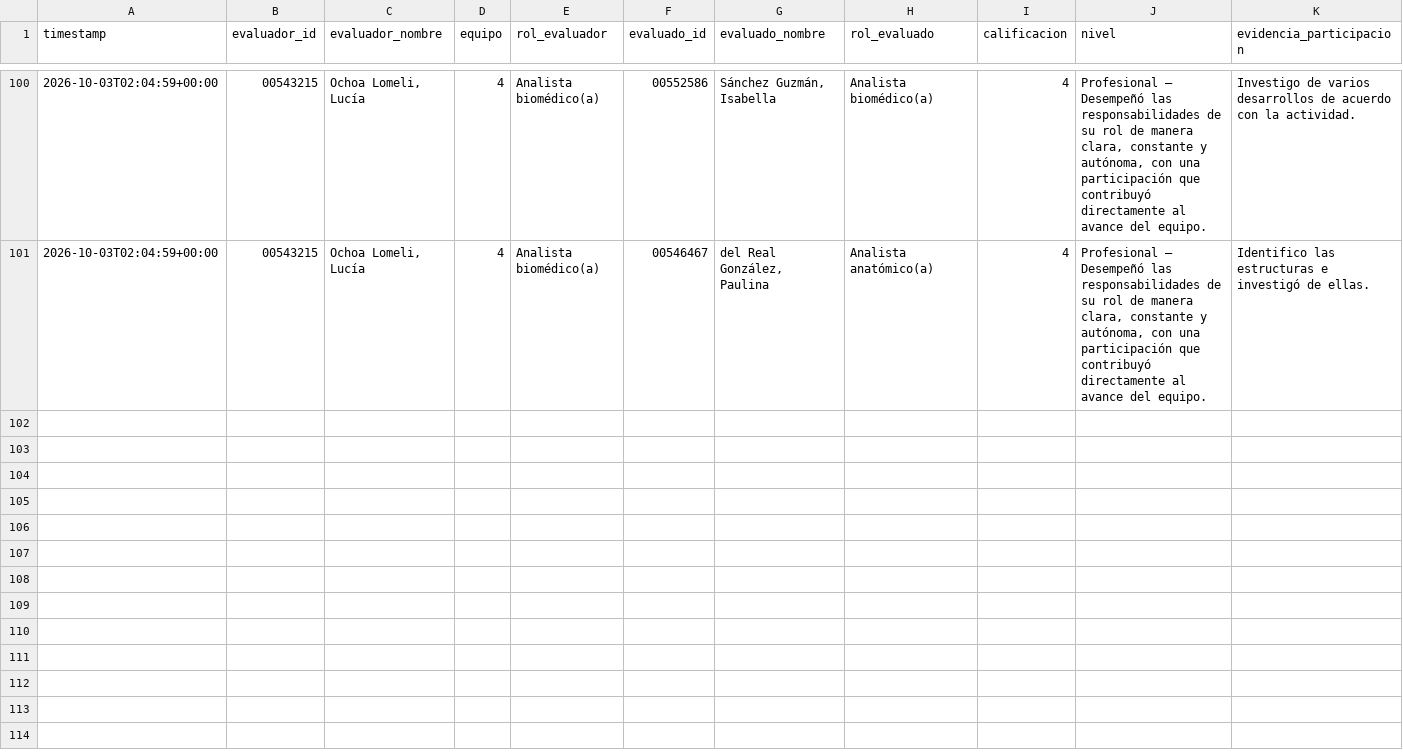
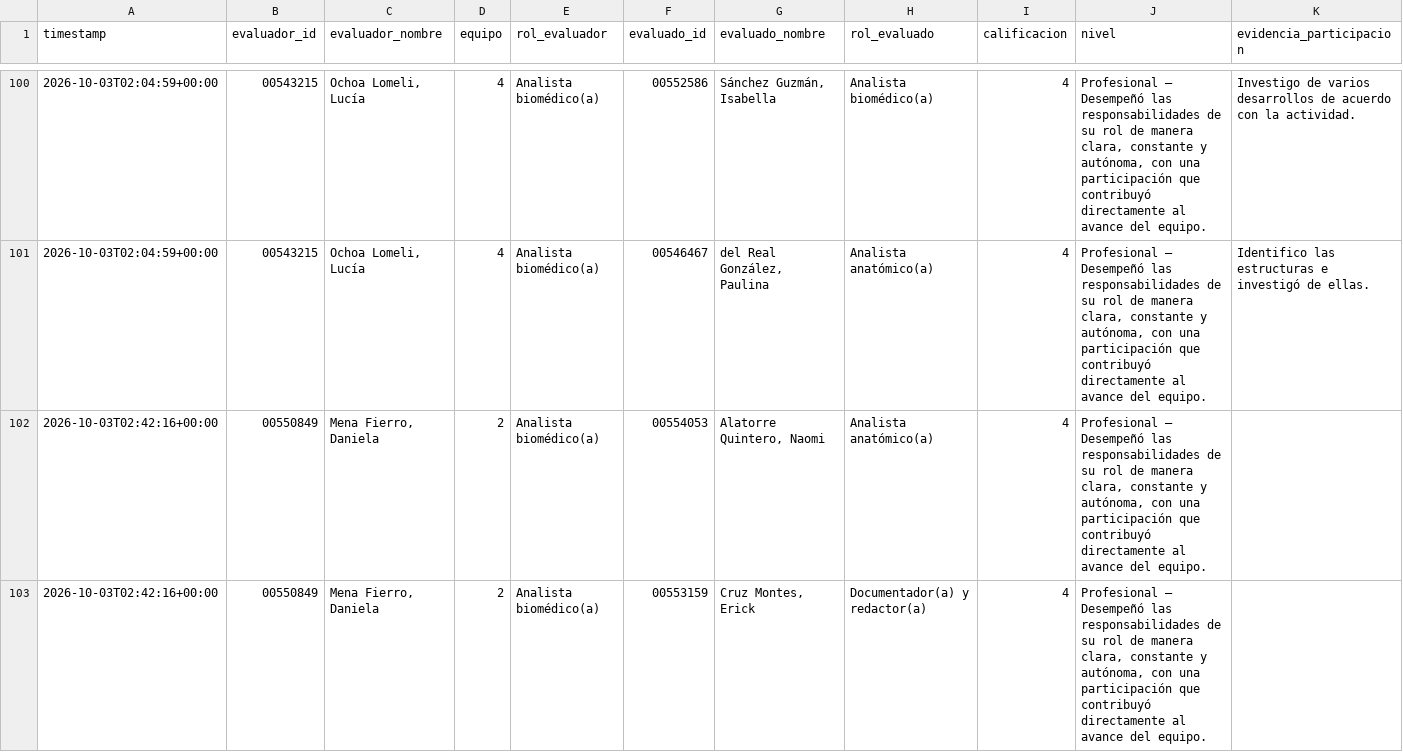
Before and after one commit to Alejandra-LozC/mision04, a CSV file: results.csv, drawn as a sheet; only a part is shown, gaps mark what is left out; rows hold the shown columns only; the diff covers the shown part only; the diff names each change by its address in the sheet, - before the commit and + after, or states it on an @@ line.

Commit message:
Misión 04: actualizar results.csv

```diff
--- a/results.csv
+++ b/results.csv
+row 102: 2026-10-03T02:42:16+00:00 | 00550849 | Mena Fierro, Daniela | 2 | Analista biomédico(a) | 00554053 | Alatorre Quintero, Naomi | Analista anatómico(a) | 4 | Profesional — Desempeñó las responsabilidades de su rol de manera clara, constante y autónoma, con una participación que contribuyó directamente al avance del equipo.
+row 103: 2026-10-03T02:42:16+00:00 | 00550849 | Mena Fierro, Daniela | 2 | Analista biomédico(a) | 00553159 | Cruz Montes, Erick | Documentador(a) y redactor(a) | 4 | Profesional — Desempeñó las responsabilidades de su rol de manera clara, constante y autónoma, con una participación que contribuyó directamente al avance del equipo.
```
Also changed, not shown: 3 added rows elsewhere in this file.
